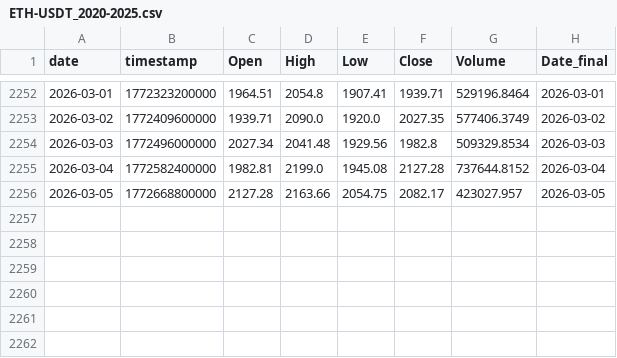
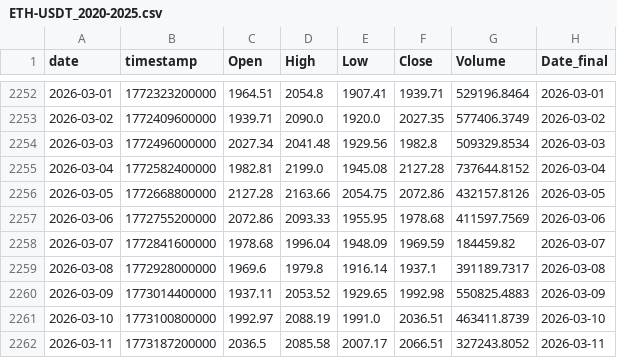
Before and after one commit to Hibra999/TT, a CSV file: data/tokens/ETH-USDT_2020-2025.csv, drawn as a sheet; only a part is shown, gaps mark what is left out.

```diff
--- a/data/tokens/ETH-USDT_2020-2025.csv
+++ b/data/tokens/ETH-USDT_2020-2025.csv
@@ -2255,2 +2255,8 @@ date,timestamp,Open,High,Low,Close,Volume,Date_final
 2026-03-04,1772582400000,1982.81,2199.0,1945.08,2127.28,737644.8152,2026-03-04
-2026-03-05,1772668800000,2127.28,2163.66,2054.75,2082.17,423027.957,2026-03-05
+2026-03-05,1772668800000,2127.28,2163.66,2054.75,2072.86,432157.8126,2026-03-05
+2026-03-06,1772755200000,2072.86,2093.33,1955.95,1978.68,411597.7569,2026-03-06
+2026-03-07,1772841600000,1978.68,1996.04,1948.09,1969.59,184459.82,2026-03-07
+2026-03-08,1772928000000,1969.6,1979.8,1916.14,1937.1,391189.7317,2026-03-08
+2026-03-09,1773014400000,1937.11,2053.52,1929.65,1992.98,550825.4883,2026-03-09
+2026-03-10,1773100800000,1992.97,2088.19,1991.0,2036.51,463411.8739,2026-03-10
+2026-03-11,1773187200000,2036.5,2085.58,2007.17,2066.51,327243.8052,2026-03-11
```
Also changed, not shown: data/tokens/AAPL_2020-2025.csv, data/tokens/BTC-USDT_2020-2025.csv, 8 other files.
